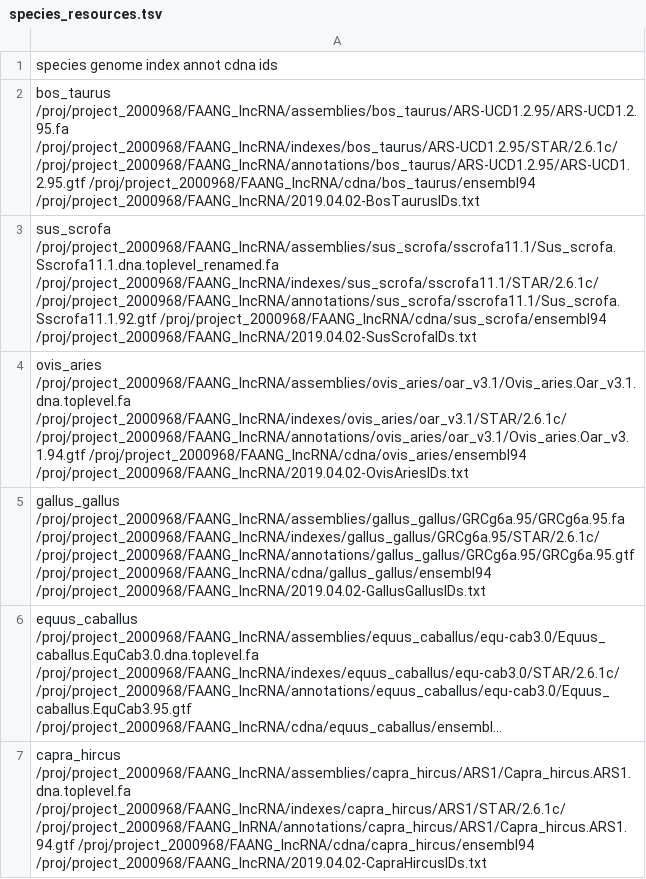
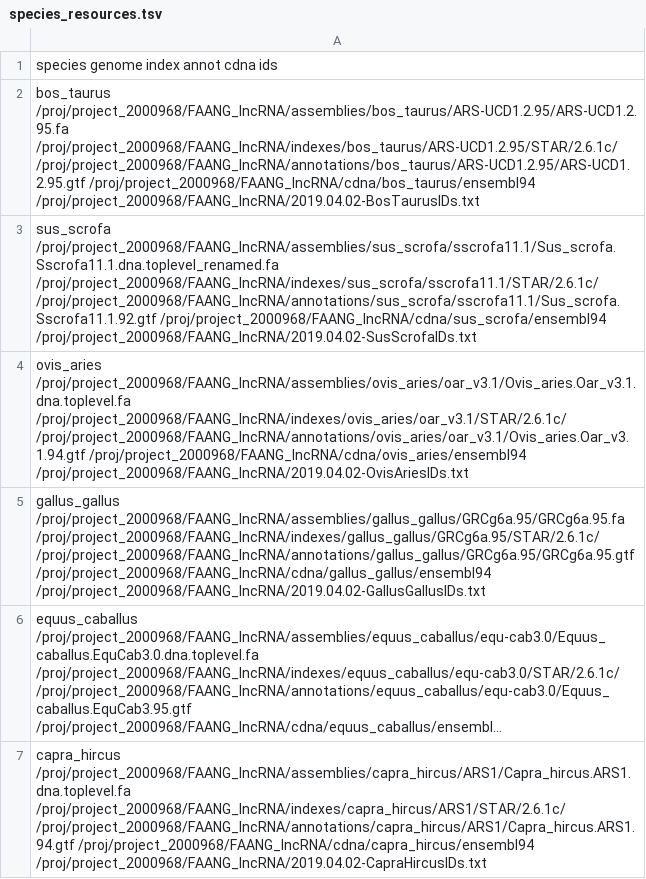
Before and after one commit to fischuu/Pipeline-lncRNA, a TSV file: species_resources.tsv, drawn as a sheet; long unchanged cells end in …; the diff names each change by its address in the sheet, - before the commit and + after, or states it on an @@ line.

Commit message:
Update species_resources.tsv

```diff
--- a/species_resources.tsv
+++ b/species_resources.tsv
-A7: …/proj/project_2000968/FAANG_lncRNA/assemblies/capra_hircus/ARS1/Capra_hircus.ARS1.dna.toplevel.fa /proj/project_2000968/FAANG_lncRNA/indexes/capra_hircus/ARS1/STAR/2.6.1c/ /proj/project_2000968/FAANG_lnRNA/annotations/capra_hircus/ARS1/Capra_hircus.ARS1.94.gtf /proj/project_2000968/FAANG_lncRNA/cdna/capra_hircus/ensembl94 /proj/project_2000968/FAANG_lncRNA/2019.04.02-CapraHircusIDs.txt
+A7: …/proj/project_2000968/FAANG_lncRNA/assemblies/capra_hircus/ARS1/Capra_hircus.ARS1.dna.toplevel.fa /proj/project_2000968/FAANG_lncRNA/indexes/capra_hircus/ARS1/STAR/2.6.1c/ /proj/project_2000968/FAANG_lncRNA/annotations/capra_hircus/ARS1/Capra_hircus.ARS1.94.gtf /proj/project_2000968/FAANG_lncRNA/cdna/capra_hircus/ensembl94 /proj/project_2000968/FAANG_lncRNA/2019.04.02-CapraHircusIDs.txt
```
